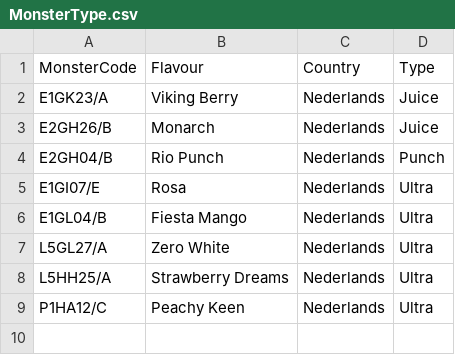
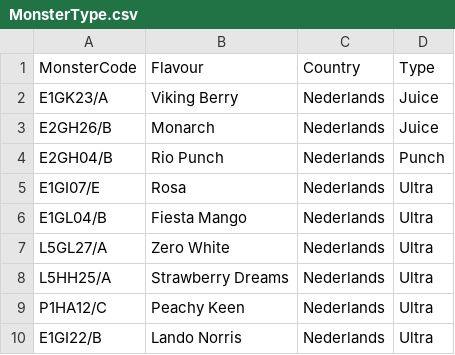
Before and after one commit to iuliabac/Fanta_Flavours, a CSV file: MonsterType.csv, drawn as a sheet; the diff names each change by its address in the sheet, - before the commit and + after, or states it on an @@ line.

Commit message:
Lando Norris flavoured

```diff
--- a/MonsterType.csv
+++ b/MonsterType.csv
+row 10: E1GI22/B | Lando Norris | Nederlands | Ultra
```
